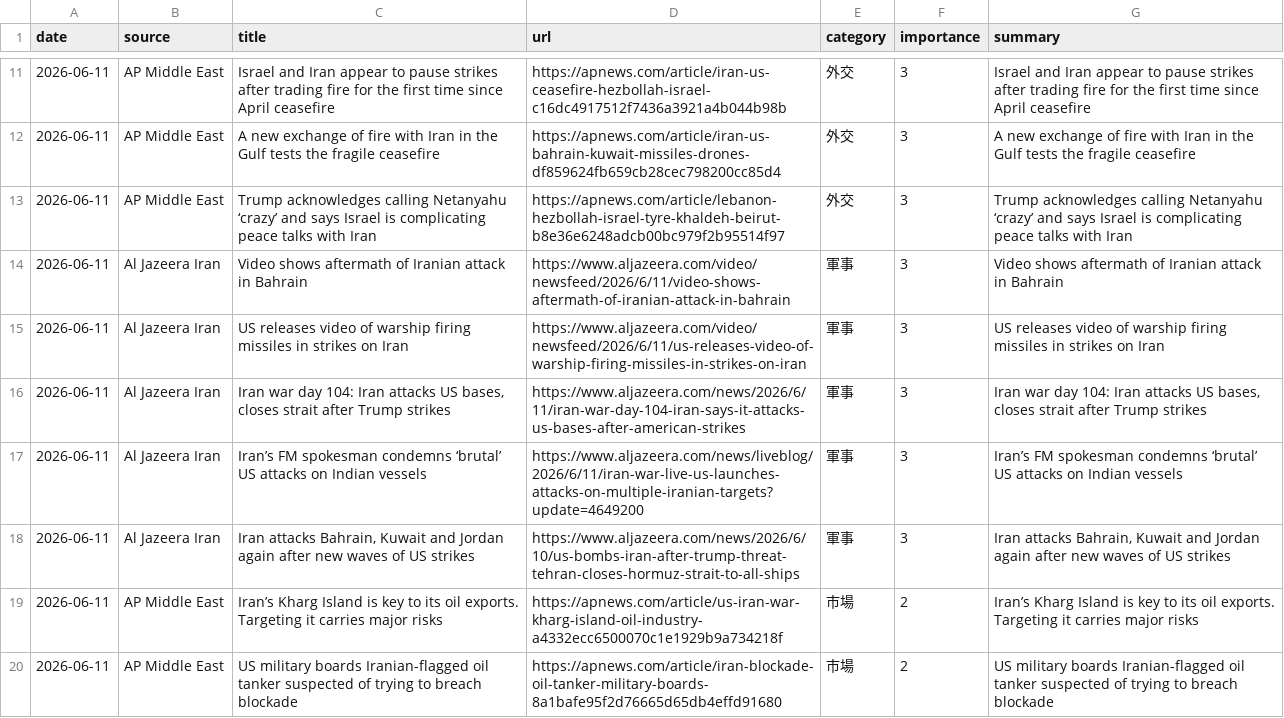
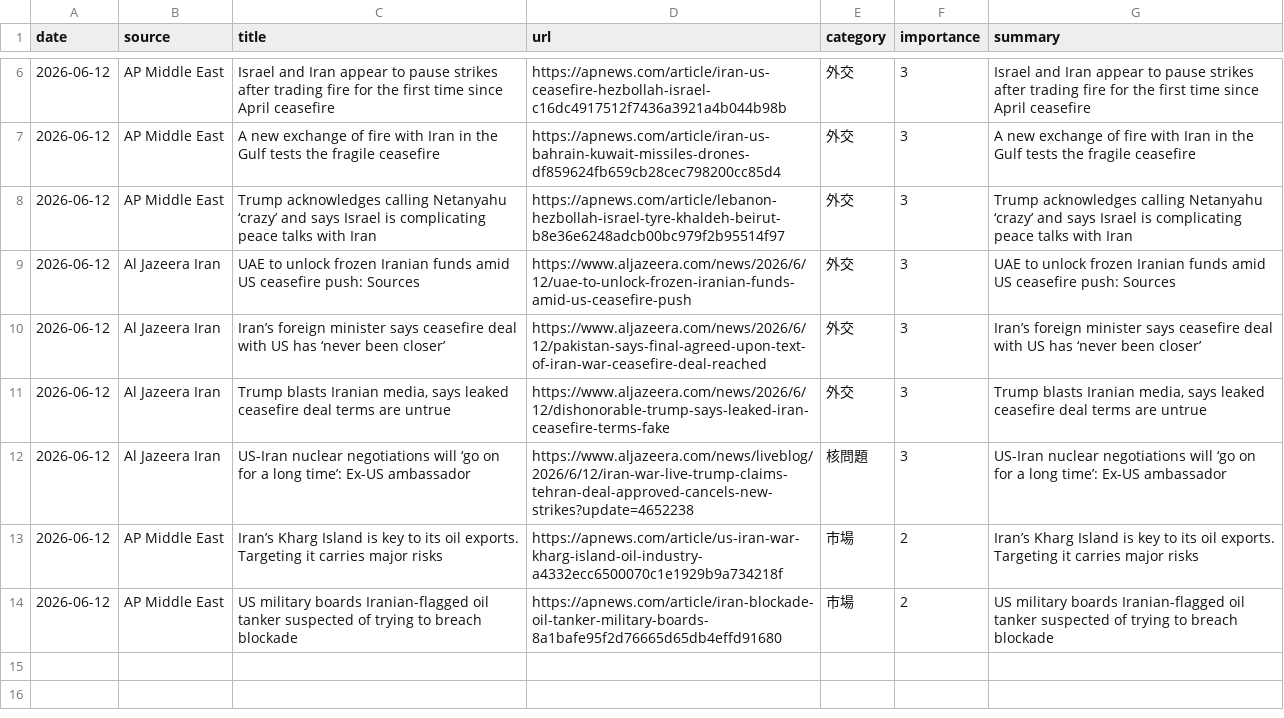
Before and after one commit to naka3-14/i-news, a CSV file: data/iran_news.csv, drawn as a sheet; only a part is shown, gaps mark what is left out; the diff covers the shown part only.

```diff
--- a/data/iran_news.csv
+++ b/data/iran_news.csv
@@ -11,10 +6,9 @@
-2026-06-11,AP Middle East,Israel and Iran appear to pause strikes after trading fire for the first time since April ceasefire,https://apnews.com/article/iran-us-ceasefire-hezbollah-israel-c16dc4917512f7436a3921a4b044b98b,外交,3,Israel and Iran appear to pause strikes after trading fire for the first time since April ceasefire
-2026-06-11,AP Middle East,A new exchange of fire with Iran in the Gulf tests the fragile ceasefire,https://apnews.com/article/iran-us-bahrain-kuwait-missiles-drones-df859624fb659cb28cec798200cc85d4,外交,3,A new exchange of fire with Iran in the Gulf tests the fragile ceasefire
-2026-06-11,AP Middle East,Trump acknowledges calling Netanyahu ‘crazy’ and says Israel is complicating peace talks with Iran,https://apnews.com/article/lebanon-hezbollah-israel-tyre-khaldeh-beirut-b8e36e6248adcb00bc979f2b95514f97,外交,3,Trump acknowledges calling Netanyahu ‘crazy’ and says Israel is complicating peace talks with Iran
-2026-06-11,Al Jazeera Iran,Video shows aftermath of Iranian attack in Bahrain,https://www.aljazeera.com/video/newsfeed/2026/6/11/video-shows-aftermath-of-iranian-attack-in-bahrain,軍事,3,Video shows aftermath of Iranian attack in Bahrain
-2026-06-11,Al Jazeera Iran,US releases video of warship firing missiles in strikes on Iran,https://www.aljazeera.com/video/newsfeed/2026/6/11/us-releases-video-of-warship-firing-missiles-in-strikes-on-iran,軍事,3,US releases video of warship firing missiles in strikes on Iran
-2026-06-11,Al Jazeera Iran,"Iran war day 104: Iran attacks US bases, closes strait after Trump strikes",https://www.aljazeera.com/news/2026/6/11/iran-war-day-104-iran-says-it-attacks-us-bases-after-american-strikes,軍事,3,"Iran war day 104: Iran attacks US bases, closes strait after Trump strikes"
-2026-06-11,Al Jazeera Iran,Iran’s FM spokesman condemns ‘brutal’ US attacks on Indian vessels,https://www.aljazeera.com/news/liveblog/2026/6/11/iran-war-live-us-launches-attacks-on-multiple-iranian-targets?update=4649200,軍事,3,Iran’s FM spokesman condemns ‘brutal’ US attacks on Indian vessels
-2026-06-11,Al Jazeera Iran,"Iran attacks Bahrain, Kuwait and Jordan again after new waves of US strikes",https://www.aljazeera.com/news/2026/6/10/us-bombs-iran-after-trump-threat-tehran-closes-hormuz-strait-to-all-ships,軍事,3,"Iran attacks Bahrain, Kuwait and Jordan again after new waves of US strikes"
-2026-06-11,AP Middle East,Iran’s Kharg Island is key to its oil exports. Targeting it carries major risks,https://apnews.com/article/us-iran-war-kharg-island-oil-industry-a4332ecc6500070c1e1929b9a734218f,市場,2,Iran’s Kharg Island is key to its oil exports. Targeting it carries major risks
-2026-06-11,AP Middle East,US military boards Iranian-flagged oil tanker suspected of trying to breach blockade,https://apnews.com/article/iran-blockade-oil-tanker-military-boards-8a1bafe95f2d76665d65db4effd91680,市場,2,US military boards Iranian-flagged oil tanker suspected of trying to breach blockade
+2026-06-12,AP Middle East,Israel and Iran appear to pause strikes after trading fire for the first time since April ceasefire,https://apnews.com/article/iran-us-ceasefire-hezbollah-israel-c16dc4917512f7436a3921a4b044b98b,外交,3,Israel and Iran appear to pause strikes after trading fire for the first time since April ceasefire
+2026-06-12,AP Middle East,A new exchange of fire with Iran in the Gulf tests the fragile ceasefire,https://apnews.com/article/iran-us-bahrain-kuwait-missiles-drones-df859624fb659cb28cec798200cc85d4,外交,3,A new exchange of fire with Iran in the Gulf tests the fragile ceasefire
+2026-06-12,AP Middle East,Trump acknowledges calling Netanyahu ‘crazy’ and says Israel is complicating peace talks with Iran,https://apnews.com/article/lebanon-hezbollah-israel-tyre-khaldeh-beirut-b8e36e6248adcb00bc979f2b95514f97,外交,3,Trump acknowledges calling Netanyahu ‘crazy’ and says Israel is complicating peace talks with Iran
+2026-06-12,Al Jazeera Iran,UAE to unlock frozen Iranian funds amid US ceasefire push: Sources,https://www.aljazeera.com/news/2026/6/12/uae-to-unlock-frozen-iranian-funds-amid-us-ceasefire-push,外交,3,UAE to unlock frozen Iranian funds amid US ceasefire push: Sources
+2026-06-12,Al Jazeera Iran,Iran’s foreign minister says ceasefire deal with US has ‘never been closer’,https://www.aljazeera.com/news/2026/6/12/pakistan-says-final-agreed-upon-text-of-iran-war-ceasefire-deal-reached,外交,3,Iran’s foreign minister says ceasefire deal with US has ‘never been closer’
+2026-06-12,Al Jazeera Iran,"Trump blasts Iranian media, says leaked ceasefire deal terms are untrue",https://www.aljazeera.com/news/2026/6/12/dishonorable-trump-says-leaked-iran-ceasefire-terms-fake,外交,3,"Trump blasts Iranian media, says leaked ceasefire deal terms are untrue"
+2026-06-12,Al Jazeera Iran,US-Iran nuclear negotiations will ‘go on for a long time’: Ex-US ambassador,https://www.aljazeera.com/news/liveblog/2026/6/12/iran-war-live-trump-claims-tehran-deal-approved-cancels-new-strikes?update=4652238,核問題,3,US-Iran nuclear negotiations will ‘go on for a long time’: Ex-US ambassador
+2026-06-12,AP Middle East,Iran’s Kharg Island is key to its oil exports. Targeting it carries major risks,https://apnews.com/article/us-iran-war-kharg-island-oil-industry-a4332ecc6500070c1e1929b9a734218f,市場,2,Iran’s Kharg Island is key to its oil exports. Targeting it carries major risks
+2026-06-12,AP Middle East,US military boards Iranian-flagged oil tanker suspected of trying to breach blockade,https://apnews.com/article/iran-blockade-oil-tanker-military-boards-8a1bafe95f2d76665d65db4effd91680,市場,2,US military boards Iranian-flagged oil tanker suspected of trying to breach blockade
```
Also changed, not shown: 1 added row, 6 removed rows and 6 edited cells elsewhere in this file, 6 other files.
